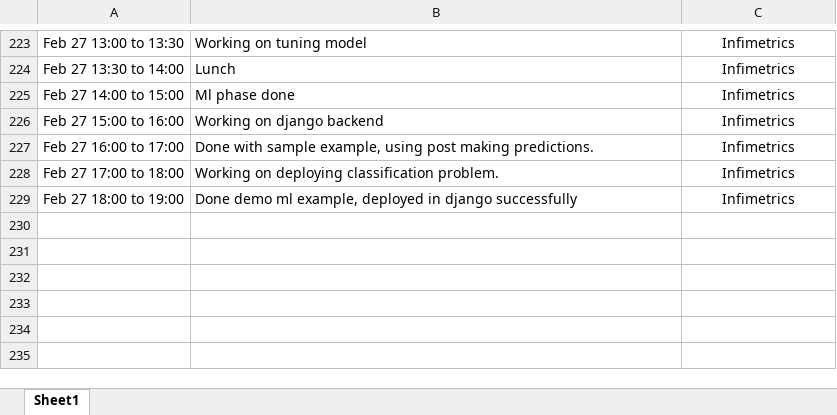
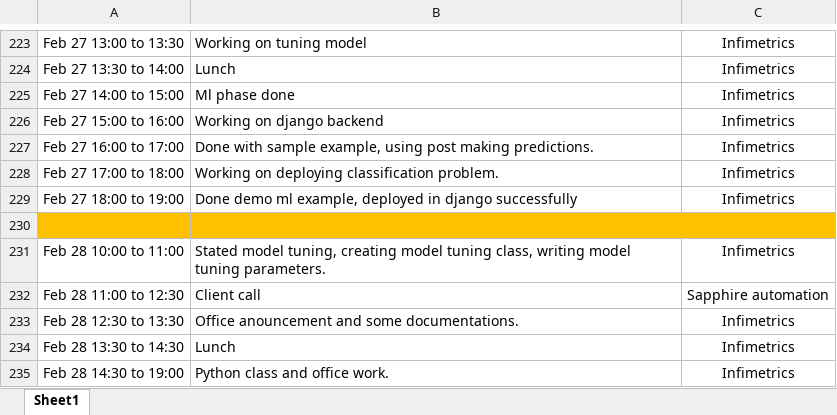
Before and after one commit to abhishekpadghane/Timesheet, an Excel workbook: Timesheet January 2020.xlsx, sheet Sheet1, drawn as a sheet; only a part is shown, gaps mark what is left out; values as stored, in another font and other column widths than the file's, no borders; the diff names each change by its address in the sheet, - before the commit and + after, or states it on an @@ line.

Commit message:
Added timesheet and discussion of date 28-02-2020

```diff
--- a/Timesheet January 2020.xlsx (sheet Sheet1)
+++ b/Timesheet January 2020.xlsx (sheet Sheet1)
+row 230: (empty)
+row 231: Feb 28 10:00 to 11:00 | Stated model tuning, creating model tuning class, writing model tuning parameters. | Infimetrics
+row 232: Feb 28 11:00 to 12:30 | Client call | Sapphire automation
+row 233: Feb 28 12:30 to 13:30 | Office anouncement and some documentations. | Infimetrics
+row 234: Feb 28 13:30 to 14:30 | Lunch | Infimetrics
+row 235: Feb 28 14:30 to 19:00 | Python class and office work. | Infimetrics
```
Also changed, not shown: 2 other files.
